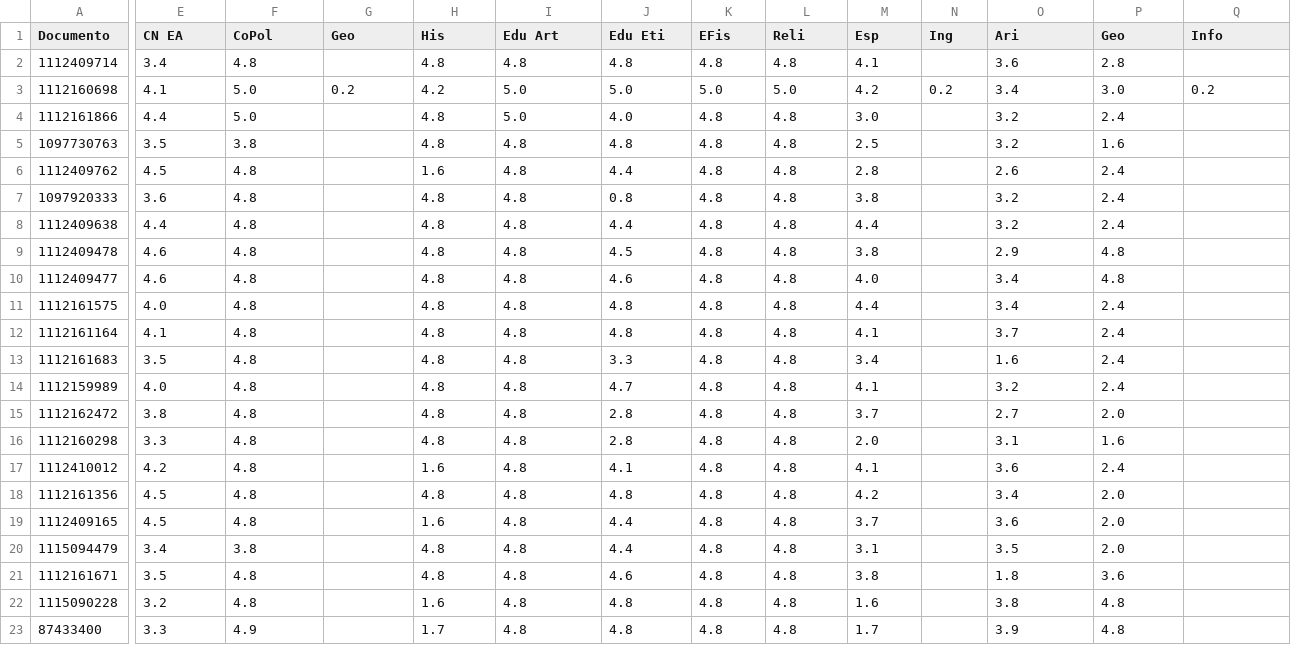
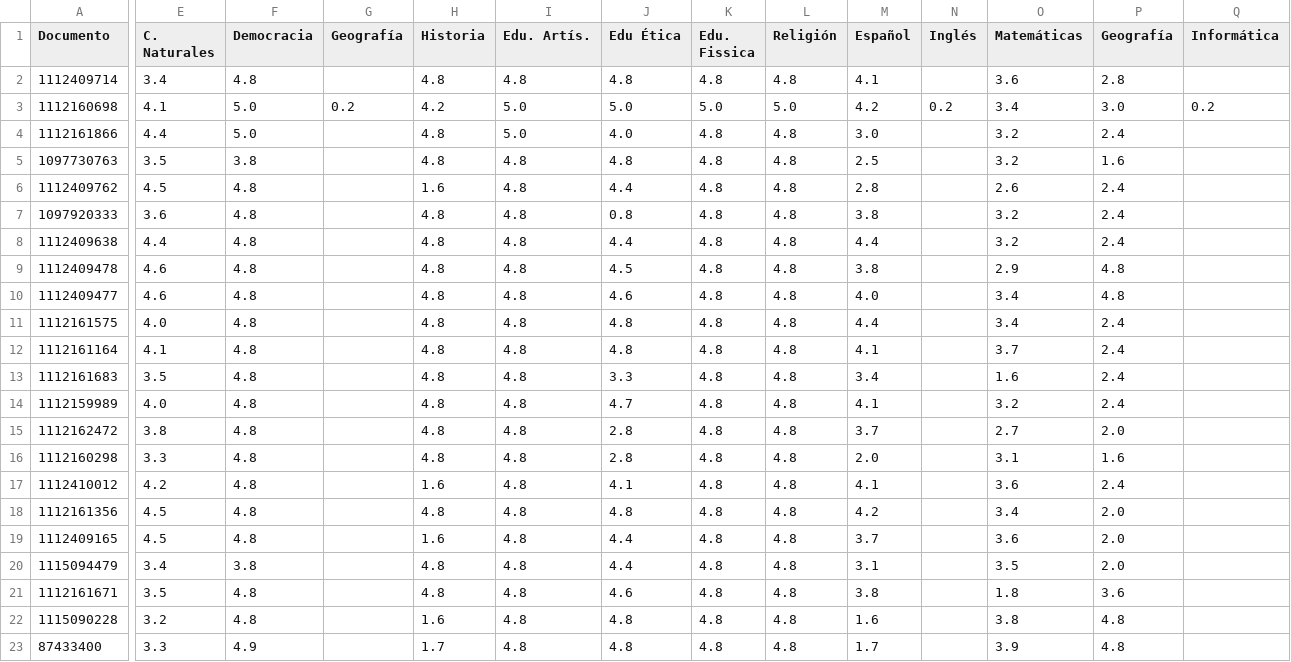
Before and after one commit to iencgraciana-commits/consulta, a CSV file: estudiantes.csv, drawn as a sheet; only a part is shown, gaps mark what is left out; the diff covers the shown part only; the diff names each change by its address in the sheet, - before the commit and + after, or states it on an @@ line.

Commit message:
Modify estudiantes.csv header and add columns
Updated header and added missing columns in estudiantes.csv.

```diff
--- a/estudiantes.csv
+++ b/estudiantes.csv
-E1: CN EA
+E1: C. Naturales
-F1: CoPol
+F1: Democracia
-G1: Geo
+G1: Geografía
-H1: His
+H1: Historia
-I1: Edu Art
+I1: Edu. Artís.
-J1: Edu Eti
+J1: Edu Ética
-K1: EFis
+K1: Edu. Fissica
-L1: Reli
+L1: Religión
-M1: Esp
+M1: Español
-N1: Ing
+N1: Inglés
-O1: Ari
+O1: Matemáticas
-P1: Geo
+P1: Geografía
-Q1: Info
+Q1: Informática
```
Also changed, not shown: 2 edited cells elsewhere in this file.
